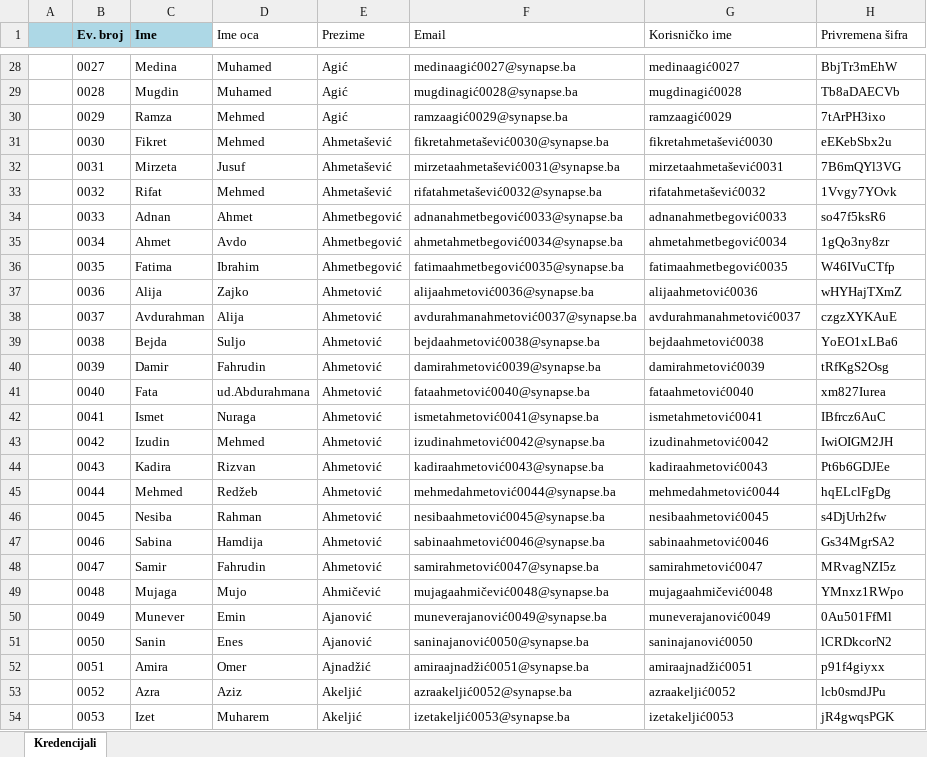
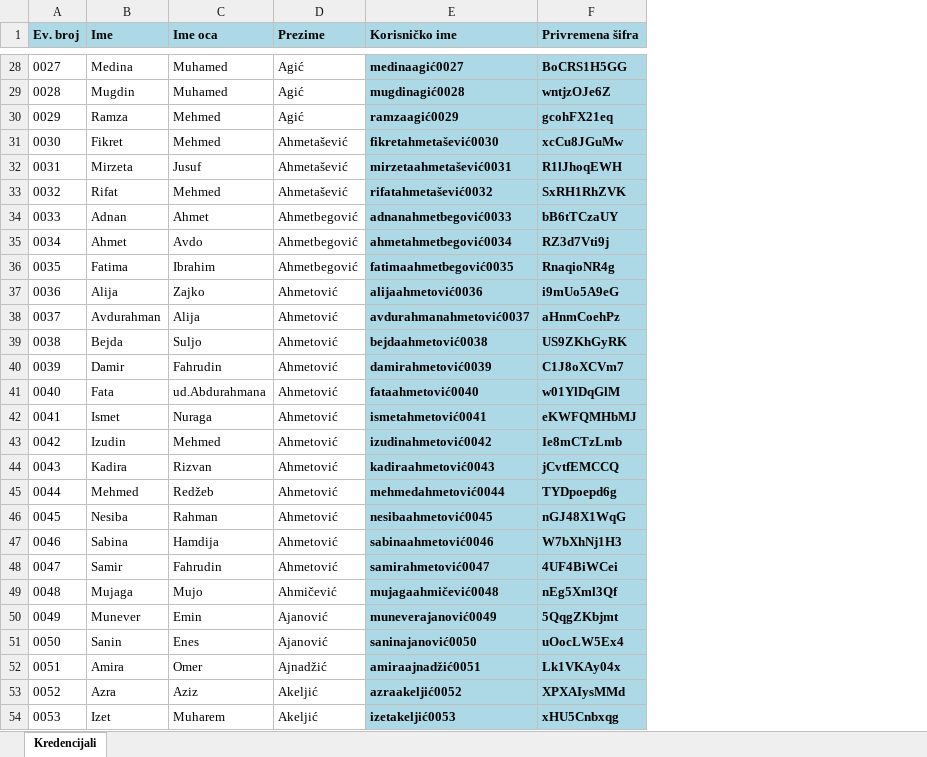
Before and after one commit to malikhurem01/MembershipsManagementNET, an Excel workbook: MembershipsManagement/Synapse_lukavacgrad_Kredencijali.xlsx, sheet Kredencijali, drawn as a sheet; only a part is shown, gaps mark what is left out; values as stored, in another font and other column widths than the file's, no borders; removed rows and columns are numbered as before the commit, all else as after; the diff covers the shown part only; the diff names each change by its address in the sheet, - before the commit and + after, or states it on an @@ line.

```diff
--- a/MembershipsManagement/Synapse_lukavacgrad_Kredencijali.xlsx (sheet Kredencijali)
+++ b/MembershipsManagement/Synapse_lukavacgrad_Kredencijali.xlsx (sheet Kredencijali)
-column A, empty
-column F (Email), rows 28-54: medinaagić0027@synapse.ba | mugdinagić0028@synapse.ba | ramzaagić0029@synapse.ba | fikretahmetašević0030@synapse.ba | mirzetaahmetašević0031@synapse.ba | rifatahmetašević0032@synapse.ba | adnanahmetbegović0033@synapse.ba | ahmetahmetbegović0034@synapse.ba | fatimaahmetbegović0035@synapse.ba | alijaahmetović0036@synapse.ba | avdurahmanahmetović0037@synapse.ba | bejdaahmetović0038@synapse.ba | damirahmetović0039@synapse.ba | fataahmetović0040@synapse.ba | ismetahmetović0041@synapse.ba | izudinahmetović0042@synapse.ba | kadiraahmetović0043@synapse.ba | mehmedahmetović0044@synapse.ba | nesibaahmetović0045@synapse.ba | sabinaahmetović0046@synapse.ba | samirahmetović0047@synapse.ba | mujagaahmičević0048@synapse.ba | muneverajanović0049@synapse.ba | saninajanović0050@synapse.ba | amiraajnadžić0051@synapse.ba | azraakeljić0052@synapse.ba | izetakeljić0053@synapse.ba
@@ C1:D1 fill: none → #ADD8E6, bold: off → on @@
@@ E1:F54 fill: none → #ADD8E6, bold: off → on @@
-F28 (Privremena šifra): BbjTr3mEhW
+F28 (Privremena šifra): BoCRS1H5GG
-F29 (Privremena šifra): Tb8aDAECVb
+F29 (Privremena šifra): wntjzOJe6Z
-F30 (Privremena šifra): 7tArPH3ixo
+F30 (Privremena šifra): gcohFX21eq
-F31 (Privremena šifra): eEKebSbx2u
+F31 (Privremena šifra): xcCu8JGuMw
-F32 (Privremena šifra): 7B6mQYl3VG
+F32 (Privremena šifra): R1lJhoqEWH
-F33 (Privremena šifra): 1Vvgy7YOvk
+F33 (Privremena šifra): SxRH1RhZVK
-F34 (Privremena šifra): so47f5ksR6
+F34 (Privremena šifra): bB6tTCzaUY
-F35 (Privremena šifra): 1gQo3ny8zr
+F35 (Privremena šifra): RZ3d7Vti9j
-F36 (Privremena šifra): W46IVuCTfp
+F36 (Privremena šifra): RnaqioNR4g
-F37 (Privremena šifra): wHYHajTXmZ
+F37 (Privremena šifra): i9mUo5A9eG
-F38 (Privremena šifra): czgzXYKAuE
+F38 (Privremena šifra): aHnmCoehPz
-F39 (Privremena šifra): YoEO1xLBa6
+F39 (Privremena šifra): US9ZKhGyRK
-F40 (Privremena šifra): tRfKgS2Osg
+F40 (Privremena šifra): C1J8oXCVm7
-F41 (Privremena šifra): xm827Iurea
+F41 (Privremena šifra): w01YlDqGlM
-F42 (Privremena šifra): IBfrcz6AuC
+F42 (Privremena šifra): eKWFQMHbMJ
-F43 (Privremena šifra): IwiOIGM2JH
+F43 (Privremena šifra): Ie8mCTzLmb
-F44 (Privremena šifra): Pt6b6GDJEe
+F44 (Privremena šifra): jCvtfEMCCQ
-F45 (Privremena šifra): hqELclFgDg
+F45 (Privremena šifra): TYDpoepd6g
-F46 (Privremena šifra): s4DjUrh2fw
+F46 (Privremena šifra): nGJ48X1WqG
-F47 (Privremena šifra): Gs34MgrSA2
+F47 (Privremena šifra): W7bXhNj1H3
-F48 (Privremena šifra): MRvagNZI5z
+F48 (Privremena šifra): 4UF4BiWCei
-F49 (Privremena šifra): YMnxz1RWpo
+F49 (Privremena šifra): nEg5Xml3Qf
-F50 (Privremena šifra): 0Au501FfMl
+F50 (Privremena šifra): 5QqgZKbjmt
-F51 (Privremena šifra): lCRDkcorN2
+F51 (Privremena šifra): uOocLW5Ex4
-F52 (Privremena šifra): p91f4giyxx
+F52 (Privremena šifra): Lk1VKAy04x
-F53 (Privremena šifra): lcb0smdJPu
+F53 (Privremena šifra): XPXAIysMMd
-F54 (Privremena šifra): jR4gwqsPGK
+F54 (Privremena šifra): xHU5Cnbxqg
```
Also changed, not shown: 73 edited cells and cell formats elsewhere in this sheet, 22 other files.
